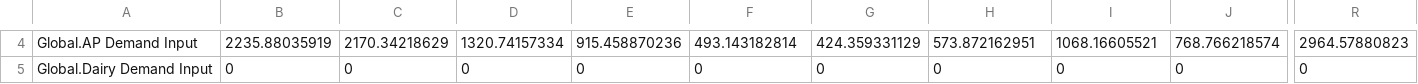
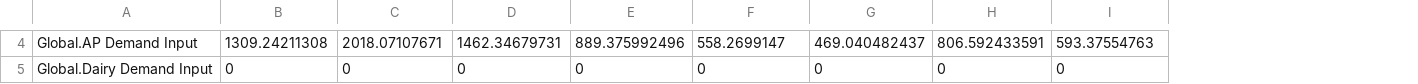
Before and after one commit to StevenPeterson/CRAFTY-BioLuc, a CSV file: Models/BioLUC-CRAFTY-2000/Data/ToCRAFTY.csv, drawn as a sheet; only a part is shown, gaps mark what is left out; removed rows and columns are numbered as before the commit, all else as after; the diff covers the shown part only; the diff names each change by its address in the sheet, - before the commit and + after, or states it on an @@ line.

```diff
--- a/Models/BioLUC-CRAFTY-2000/Data/ToCRAFTY.csv
+++ b/Models/BioLUC-CRAFTY-2000/Data/ToCRAFTY.csv
-column B, rows 4-5: 2235.88035919 | 0
-column R, rows 4-5: 2964.57880823 | 0
-B4: 2170.34218629
+B4: 1309.24211308
-C4: 1320.74157334
+C4: 2018.07107671
-D4: 915.458870236
+D4: 1462.34679731
-E4: 493.143182814
+E4: 889.375992496
-F4: 424.359331129
+F4: 558.2699147
-G4: 573.872162951
+G4: 469.040482437
-H4: 1068.16605521
+H4: 806.592433591
-I4: 768.766218574
+I4: 593.37554763
```
Also changed, not shown: 37 edited cells elsewhere in this file, 2 other files.
